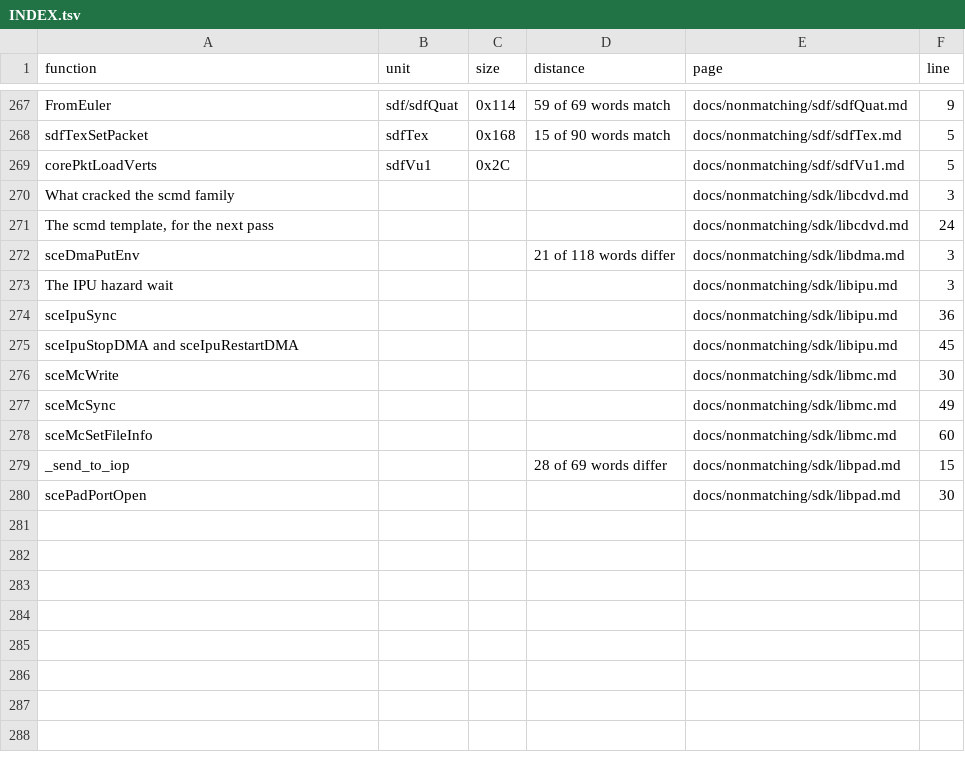
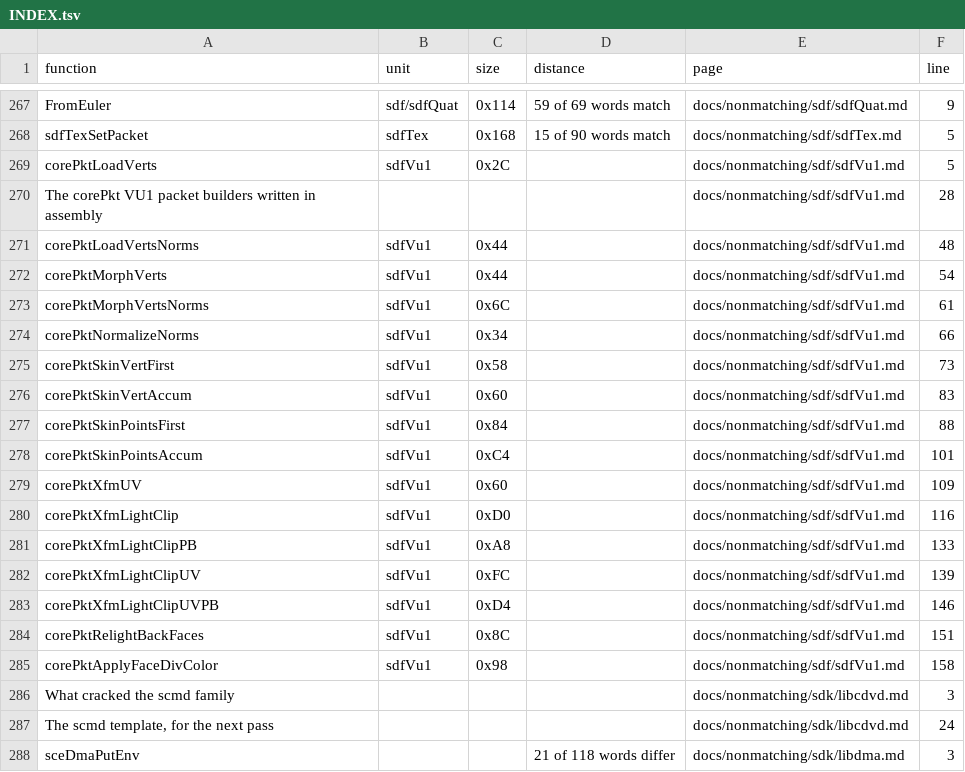
Before and after one commit to Megami-Decomps/smt3-decomp, a TSV file: docs/nonmatching/INDEX.tsv, drawn as a sheet; only a part is shown, gaps mark what is left out; the shorter side is filled out with more unchanged rows; the diff names each change by its address in the sheet, - before the commit and + after, or states it on an @@ line.

Commit message:
Give the fifteen corePkt assembly routines C reference implementations

```diff
--- a/docs/nonmatching/INDEX.tsv
+++ b/docs/nonmatching/INDEX.tsv
+row 270: The corePkt VU1 packet builders written in assembly |  |  |  | docs/nonmatching/sdf/sdfVu1.md | 28
+row 271: corePktLoadVertsNorms | sdfVu1 | 0x44 |  | docs/nonmatching/sdf/sdfVu1.md | 48
+row 272: corePktMorphVerts | sdfVu1 | 0x44 |  | docs/nonmatching/sdf/sdfVu1.md | 54
+row 273: corePktMorphVertsNorms | sdfVu1 | 0x6C |  | docs/nonmatching/sdf/sdfVu1.md | 61
+row 274: corePktNormalizeNorms | sdfVu1 | 0x34 |  | docs/nonmatching/sdf/sdfVu1.md | 66
+row 275: corePktSkinVertFirst | sdfVu1 | 0x58 |  | docs/nonmatching/sdf/sdfVu1.md | 73
+row 276: corePktSkinVertAccum | sdfVu1 | 0x60 |  | docs/nonmatching/sdf/sdfVu1.md | 83
+row 277: corePktSkinPointsFirst | sdfVu1 | 0x84 |  | docs/nonmatching/sdf/sdfVu1.md | 88
+row 278: corePktSkinPointsAccum | sdfVu1 | 0xC4 |  | docs/nonmatching/sdf/sdfVu1.md | 101
+row 279: corePktXfmUV | sdfVu1 | 0x60 |  | docs/nonmatching/sdf/sdfVu1.md | 109
+row 280: corePktXfmLightClip | sdfVu1 | 0xD0 |  | docs/nonmatching/sdf/sdfVu1.md | 116
+row 281: corePktXfmLightClipPB | sdfVu1 | 0xA8 |  | docs/nonmatching/sdf/sdfVu1.md | 133
+row 282: corePktXfmLightClipUV | sdfVu1 | 0xFC |  | docs/nonmatching/sdf/sdfVu1.md | 139
+row 283: corePktXfmLightClipUVPB | sdfVu1 | 0xD4 |  | docs/nonmatching/sdf/sdfVu1.md | 146
+row 284: corePktRelightBackFaces | sdfVu1 | 0x8C |  | docs/nonmatching/sdf/sdfVu1.md | 151
+row 285: corePktApplyFaceDivColor | sdfVu1 | 0x98 |  | docs/nonmatching/sdf/sdfVu1.md | 158
```
Also changed, not shown: 3 other files.
